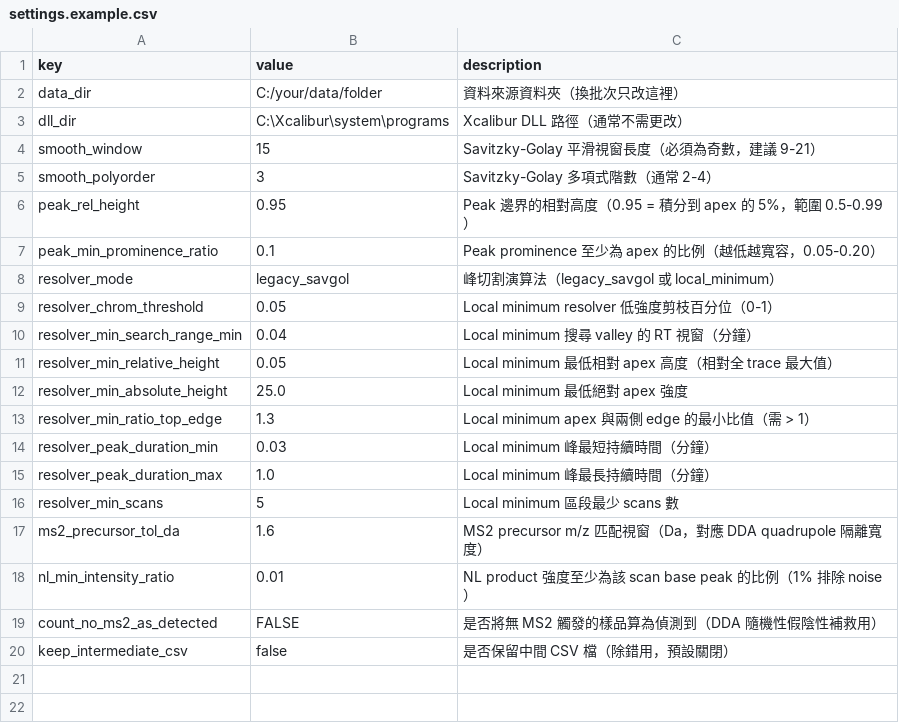
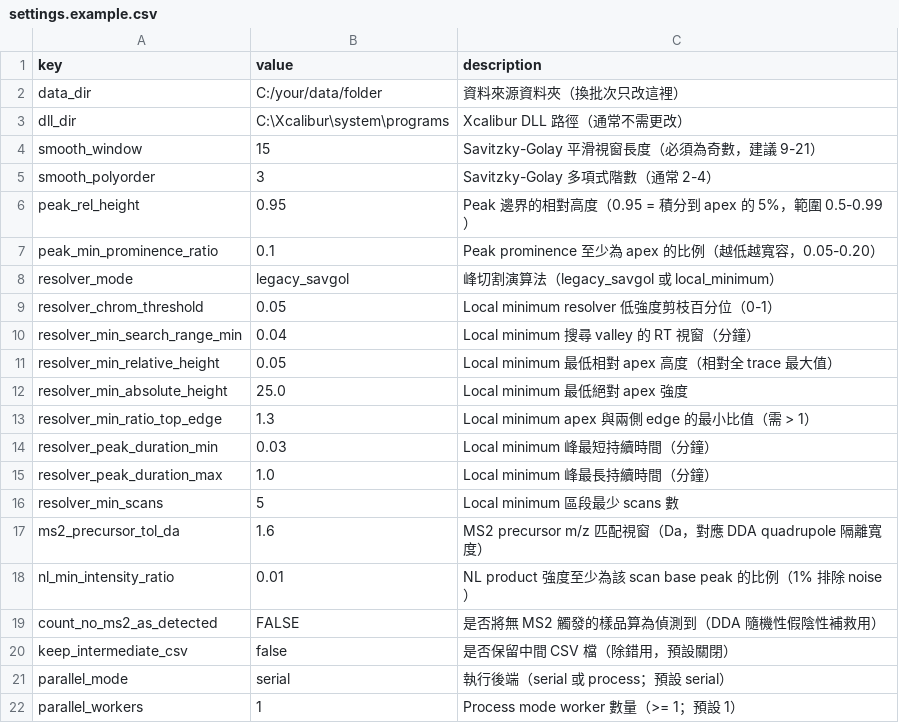
Before and after one commit to Chao-hu-Lab/XIC_Extractor, a CSV file: config/settings.example.csv, drawn as a sheet.

Commit message:
Optimize raw processing with optional parallel execution
Add opt-in process-mode RAW extraction, parallel settings, benchmark tooling, and GUI cleanup.

```diff
--- a/config/settings.example.csv
+++ b/config/settings.example.csv
@@ -20 +20,3 @@ count_no_ms2_as_detected,FALSE,是否將無 MS2 觸發的樣品算為偵測到
 keep_intermediate_csv,false,是否保留中間 CSV 檔（除錯用，預設關閉）
+parallel_mode,serial,執行後端（serial 或 process；預設 serial）
+parallel_workers,1,Process mode worker 數量（>= 1；預設 1）
```
Also changed, not shown: 30 other files.
